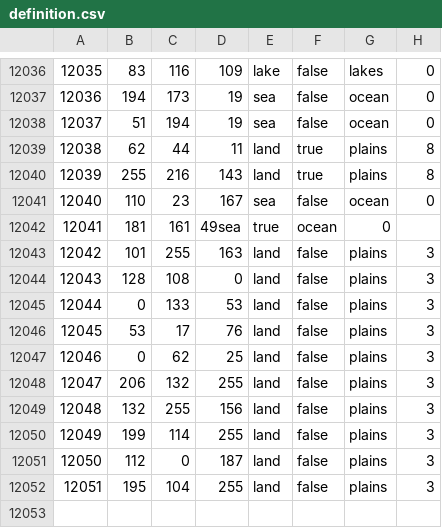
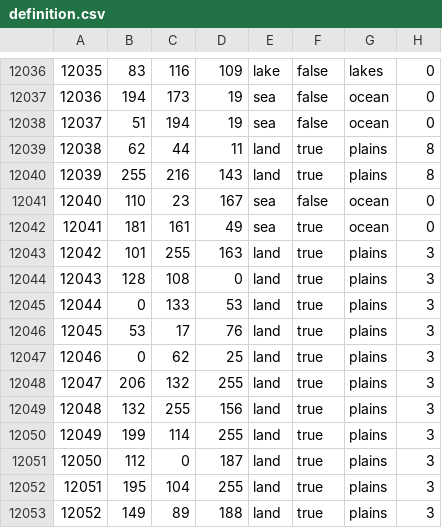
Before and after one commit to Ashes-of-the-Empire-Team/thetarkininitiative, a CSV file: map/definition.csv, drawn as a sheet; only a part is shown, gaps mark what is left out.

```diff
--- a/map/definition.csv
+++ b/map/definition.csv
@@ -12041,12 +12041,13 @@
 12040;110;23;167;sea;false;ocean;0
-12041;181;161;49sea;true;ocean;0
-12042;101;255;163;land;false;plains;3
-12043;128;108;0;land;false;plains;3
-12044;0;133;53;land;false;plains;3
-12045;53;17;76;land;false;plains;3
-12046;0;62;25;land;false;plains;3
-12047;206;132;255;land;false;plains;3
-12048;132;255;156;land;false;plains;3
-12049;199;114;255;land;false;plains;3
-12050;112;0;187;land;false;plains;3
-12051;195;104;255;land;false;plains;3
+12041;181;161;49;sea;true;ocean;0
+12042;101;255;163;land;true;plains;3
+12043;128;108;0;land;true;plains;3
+12044;0;133;53;land;true;plains;3
+12045;53;17;76;land;true;plains;3
+12046;0;62;25;land;true;plains;3
+12047;206;132;255;land;true;plains;3
+12048;132;255;156;land;true;plains;3
+12049;199;114;255;land;true;plains;3
+12050;112;0;187;land;true;plains;3
+12051;195;104;255;land;true;plains;3
+12052;149;89;188;land;true;plains;3
```
Also changed, not shown: 6 other files.
